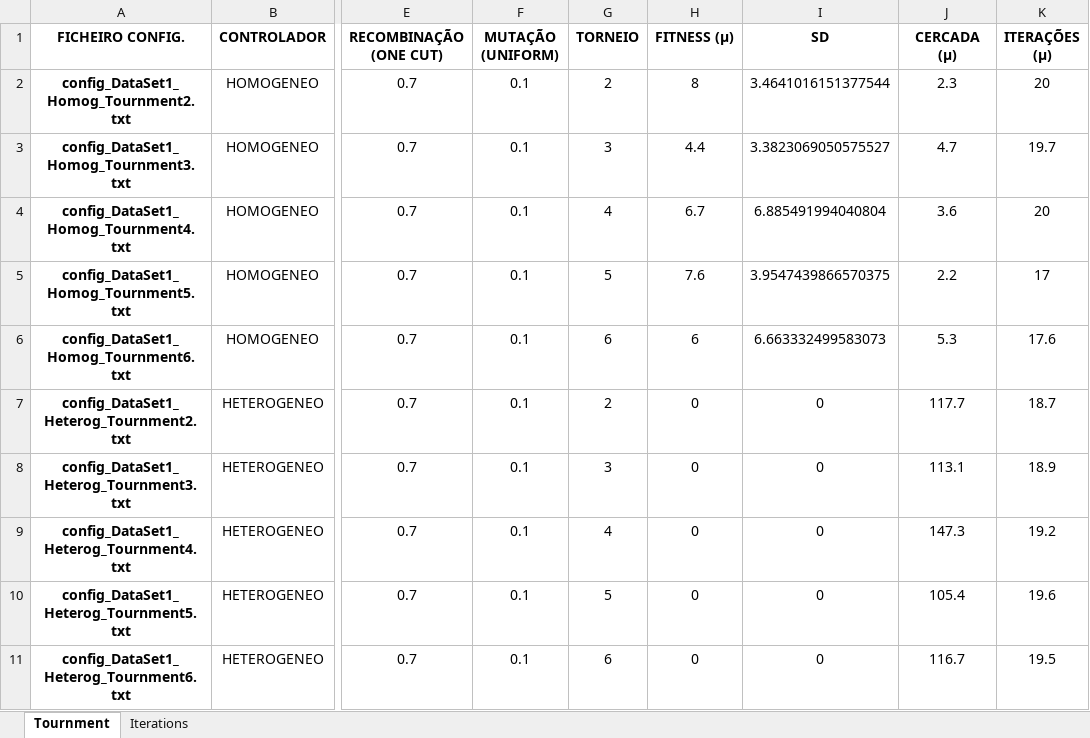
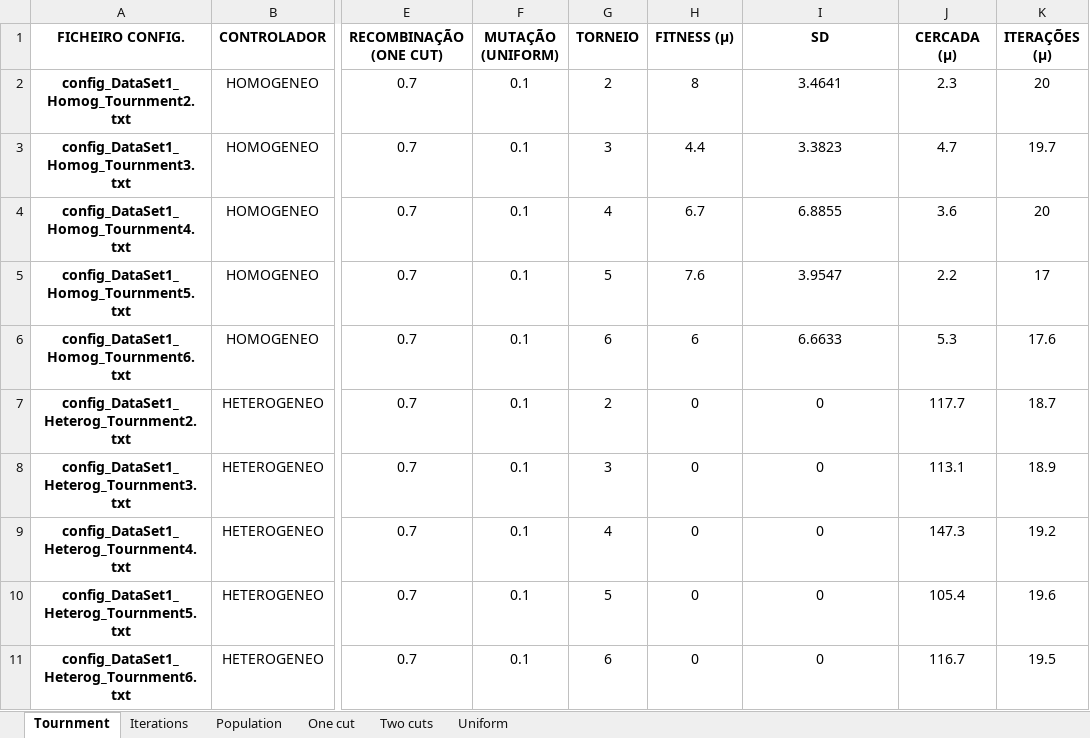
Before and after one commit to srneves/YA, an Excel workbook: stats_results/statistic_global.xlsx, sheet Tournment, drawn as a sheet; only a part is shown, gaps mark what is left out; values as stored, in another font and other column widths than the file's, no borders; charts and pictures not drawn; the diff names each change by its address in the sheet, - before the commit and + after, or states it on an @@ line.

```diff
--- a/stats_results/statistic_global.xlsx (sheet Tournment)
+++ b/stats_results/statistic_global.xlsx (sheet Tournment)
+sheet tab: Population
+sheet tab: One cut
+sheet tab: Two cuts
+sheet tab: Uniform
-I2 (SD): 3.4641016151377544
+I2 (SD): 3.4641
-I3 (SD): 3.3823069050575527
+I3 (SD): 3.3823
-I4 (SD): 6.885491994040804
+I4 (SD): 6.8855
-I5 (SD): 3.9547439866570375
+I5 (SD): 3.9547
-I6 (SD): 6.663332499583073
+I6 (SD): 6.6633
```
Also changed, not shown: sheet Iterations, charts or pictures, 8 other files.
